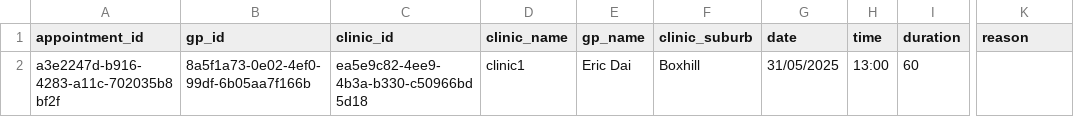
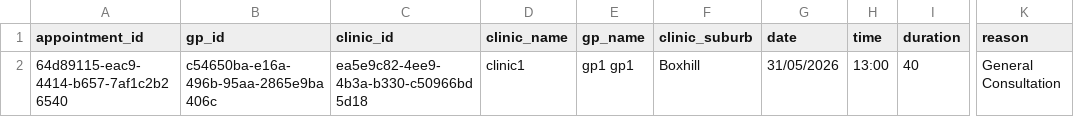
Before and after one commit to EricDai0912/FIT5136_Group6, a CSV file: appointments.csv, drawn as a sheet; only a part is shown, gaps mark what is left out; the diff names each change by its address in the sheet, - before the commit and + after, or states it on an @@ line.

```diff
--- a/appointments.csv
+++ b/appointments.csv
-A2 (appointment_id): a3e2247d-b916-4283-a11c-702035b8bf2f
+A2 (appointment_id): 64d89115-eac9-4414-b657-7af1c2b26540
-B2 (gp_id): 8a5f1a73-0e02-4ef0-99df-6b05aa7f166b
+B2 (gp_id): c54650ba-e16a-496b-95aa-2865e9ba406c
-E2 (gp_name): Eric Dai
+E2 (gp_name): gp1 gp1
-G2 (date): 31/05/2025
+G2 (date): 31/05/2026
-I2 (duration): 60
+I2 (duration): 40
-K2 (reason): (empty)
+K2 (reason): General Consultation
```
Also changed, not shown: gps.csv, 6 other files.
